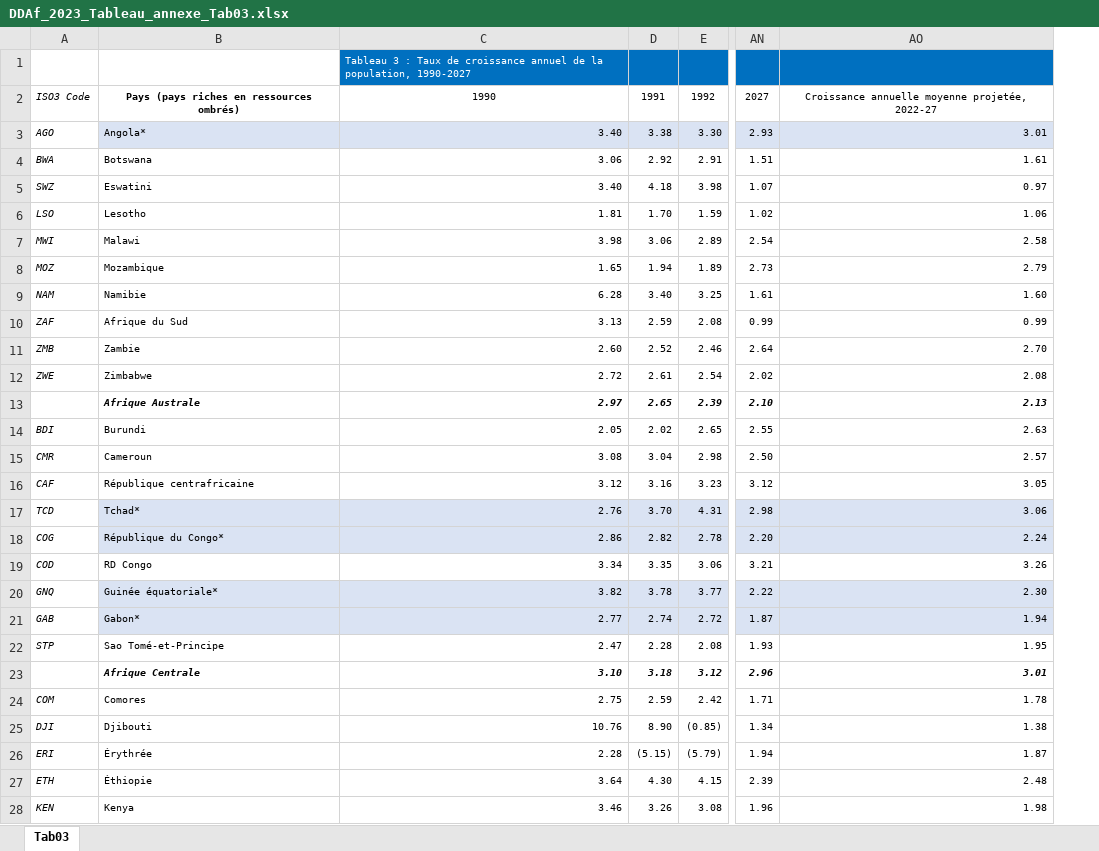
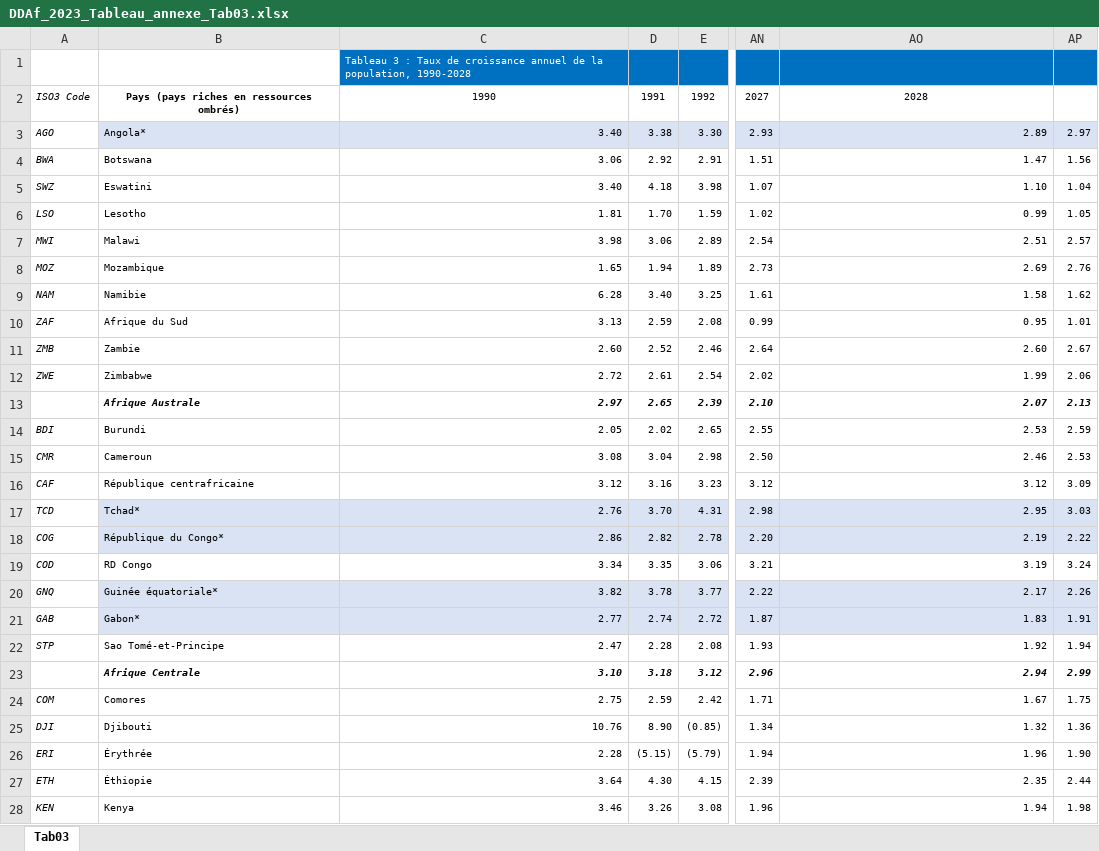
Before and after one commit to AfDDAnnex/AfDDDDAf2023, an Excel workbook: DDAf_2023_Tableau_annexe_Tab03.xlsx, sheet Tab03, drawn as a sheet; only a part is shown, gaps mark what is left out; values as stored, in another font and other column widths than the file's, no borders; the diff covers the shown part only; the diff names each change by its address in the sheet, - before the commit and + after, or states it on an @@ line.

```diff
--- a/DDAf_2023_Tableau_annexe_Tab03.xlsx (sheet Tab03)
+++ b/DDAf_2023_Tableau_annexe_Tab03.xlsx (sheet Tab03)
+column AP, rows 3-28: 2.97 | 1.56 | 1.04 | 1.05 | 2.57 | 2.76 | 1.62 | 1.01 | 2.67 | 2.06 | 2.13 | 2.59 | 2.53 | 3.09 | 3.03 | 2.22 | 3.24 | 2.26 | 1.91 | 1.94 | 2.99 | 1.75 | 1.36 | 1.90 | 2.44 | 1.98
-C1: …la population, 1990-2027
+C1: …la population, 1990-2028
-AO2: Croissance annuelle moyenne projetée, 2022-27
+AO2: 2028
-AO3: 3.01
+AO3: 2.89
-AO4: 1.61
+AO4: 1.47
-AO5: 0.97
+AO5: 1.10
-AO6: 1.06
+AO6: 0.99
-AO7: 2.58
+AO7: 2.51
-AO8: 2.79
+AO8: 2.69
-AO9: 1.60
+AO9: 1.58
-AO10: 0.99
+AO10: 0.95
-AO11: 2.70
+AO11: 2.60
-AO12: 2.08
+AO12: 1.99
-AO13: 2.13
+AO13: 2.07
-AO14: 2.63
+AO14: 2.53
-AO15: 2.57
+AO15: 2.46
-AO16: 3.05
+AO16: 3.12
-AO17: 3.06
+AO17: 2.95
-AO18: 2.24
+AO18: 2.19
-AO19: 3.26
+AO19: 3.19
-AO20: 2.30
+AO20: 2.17
-AO21: 1.94
+AO21: 1.83
-AO22: 1.95
+AO22: 1.92
-AO23: 3.01
+AO23: 2.94
-AO24: 1.78
+AO24: 1.67
-AO25: 1.38
+AO25: 1.32
-AO26: 1.87
+AO26: 1.96
-AO27: 2.48
+AO27: 2.35
-AO28: 1.98
+AO28: 1.94
```
Also changed, not shown: 69 edited cells elsewhere in this sheet, DDAf_2023_Tableau_annexe_Tab01.xlsx, DDAf_2023_Tableau_annexe_Tab02.xlsx, 18 other files.
